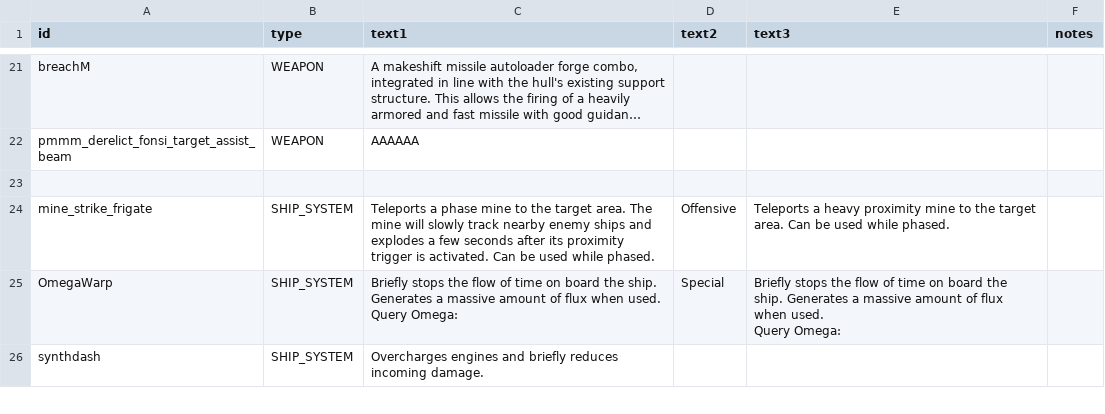
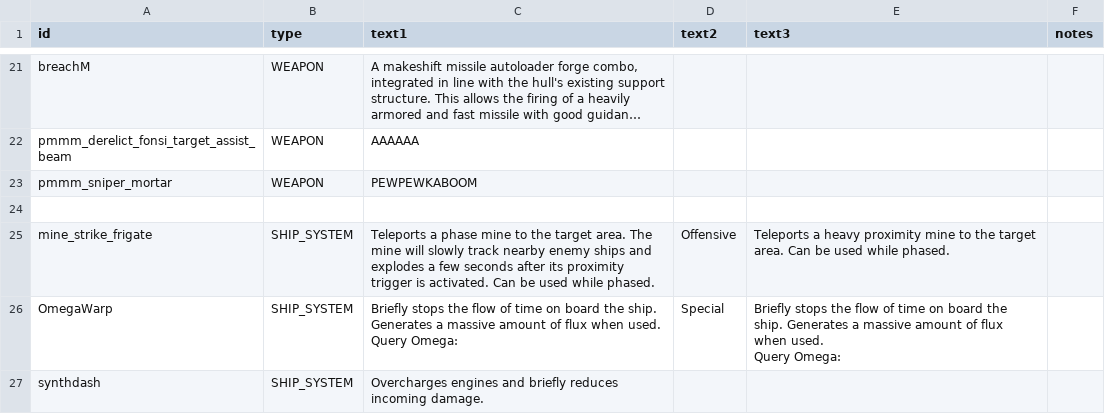
Before and after one commit to MiniDeth3/PMMM, a CSV file: data/strings/descriptions.csv, drawn as a sheet; only a part is shown, gaps mark what is left out; long unchanged cells end in …; the diff names each change by its address in the sheet, - before the commit and + after, or states it on an @@ line.

```diff
--- a/data/strings/descriptions.csv
+++ b/data/strings/descriptions.csv
+row 23: pmmm_sniper_mortar | WEAPON | PEWPEWKABOOM
```
Also changed, not shown: data/weapons/weapon_data.csv, 8 other files.
